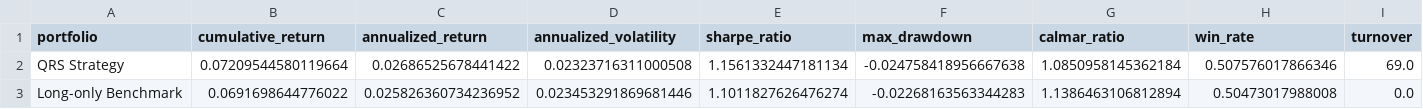
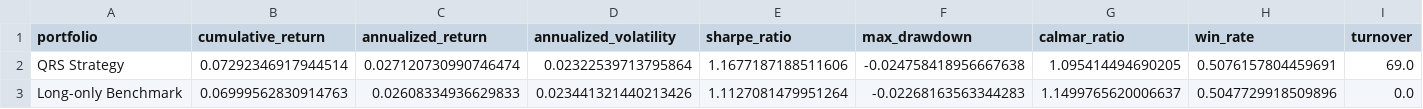
Before and after one commit to ericxuzhesheng/QRS-Based-Timing-Strategy-for-Chinese-Government-Bond-Futures, a CSV file: results/tables/backtest_summary_T.csv, drawn as a sheet.

```diff
--- a/results/tables/backtest_summary_T.csv
+++ b/results/tables/backtest_summary_T.csv
@@ -1,3 +1,3 @@
 portfolio,cumulative_return,annualized_return,annualized_volatility,sharpe_ratio,max_drawdown,calmar_ratio,win_rate,turnover
-QRS Strategy,0.07209544580119664,0.02686525678441422,0.02323716311000508,1.1561332447181134,-0.024758418956667638,1.0850958145362184,0.507576017866346,69.0
-Long-only Benchmark,0.0691698644776022,0.025826360734236952,0.023453291869681446,1.1011827626476274,-0.02268163563344283,1.1386463106812894,0.50473017988008,0.0
+QRS Strategy,0.07292346917944514,0.027120730990746474,0.02322539713795864,1.1677187188511606,-0.024758418956667638,1.095414494690205,0.5076157804459691,69.0
+Long-only Benchmark,0.06999562830914763,0.02608334936629833,0.023441321440213426,1.1127081479951264,-0.02268163563344283,1.1499765620006637,0.5047729918509896,0.0
```
Also changed, not shown: results/tables/dynamic_params_T.csv, results/tables/dynamic_params_TL.csv, 53 other files.
